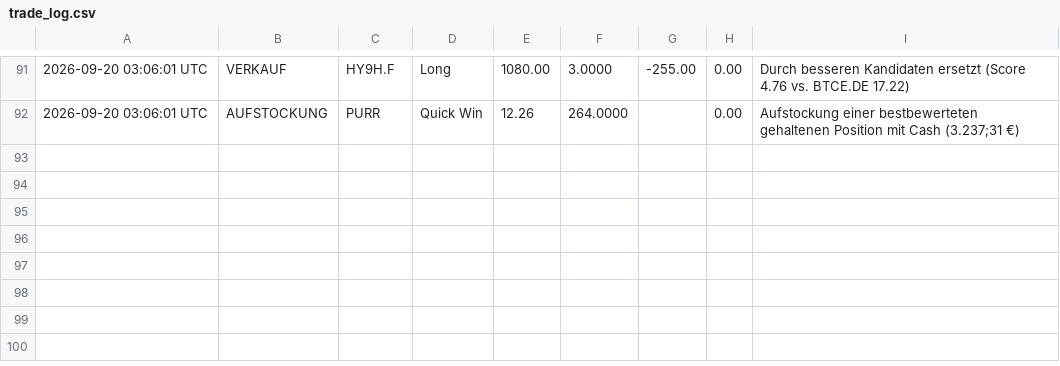
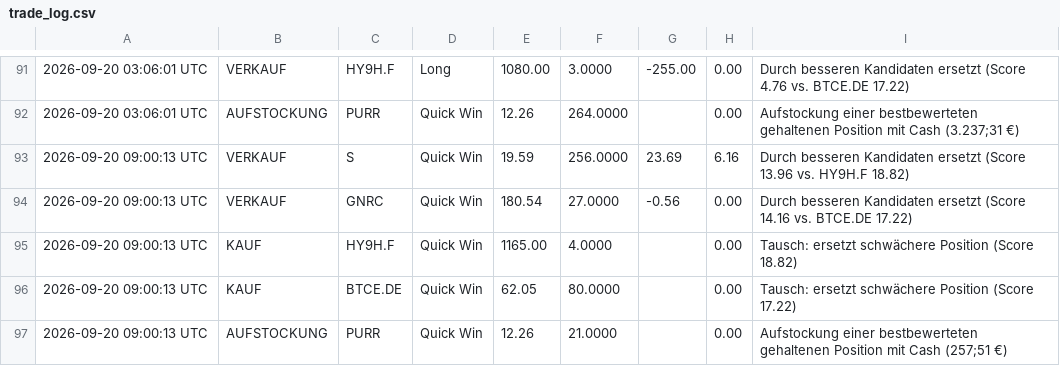
Before and after one commit to heyneca-stack/quantflow-dashboard, a CSV file: trade_log.csv, drawn as a sheet; only a part is shown, gaps mark what is left out; the diff names each change by its address in the sheet, - before the commit and + after, or states it on an @@ line.

```diff
--- a/trade_log.csv
+++ b/trade_log.csv
+row 93: 2026-09-20 09:00:13 UTC | VERKAUF | S | Quick Win | 19.59 | 256.0000 | 23.69 | 6.16 | Durch besseren Kandidaten ersetzt (Score 13.96 vs. HY9H.F 18.82)
+row 94: 2026-09-20 09:00:13 UTC | VERKAUF | GNRC | Quick Win | 180.54 | 27.0000 | -0.56 | 0.00 | Durch besseren Kandidaten ersetzt (Score 14.16 vs. BTCE.DE 17.22)
+row 95: 2026-09-20 09:00:13 UTC | KAUF | HY9H.F | Quick Win | 1165.00 | 4.0000 |  | 0.00 | Tausch: ersetzt schwächere Position (Score 18.82)
+row 96: 2026-09-20 09:00:13 UTC | KAUF | BTCE.DE | Quick Win | 62.05 | 80.0000 |  | 0.00 | Tausch: ersetzt schwächere Position (Score 17.22)
+row 97: 2026-09-20 09:00:13 UTC | AUFSTOCKUNG | PURR | Quick Win | 12.26 | 21.0000 |  | 0.00 | Aufstockung einer bestbewerteten gehaltenen Position mit Cash (257;51 €)
```
Also changed, not shown: portfolio_log.csv, 4 other files.
